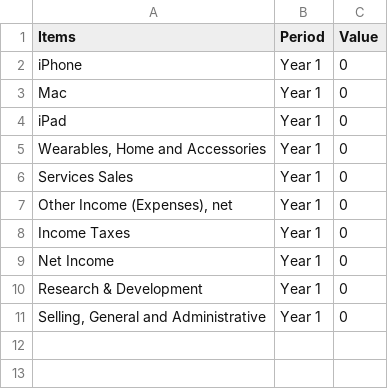
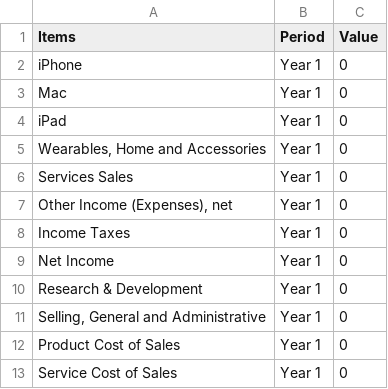
Before and after one commit to jacquessham/FinancialReport_Dashboard, a CSV file: dashboard/data/aapl/dataset/aapl_income_template.csv, drawn as a sheet; the diff names each change by its address in the sheet, - before the commit and + after, or states it on an @@ line.

Commit message:
Drafted AAPL income statement script
- Added cost of sales (Previously missing)

```diff
--- a/dashboard/data/aapl/dataset/aapl_income_template.csv
+++ b/dashboard/data/aapl/dataset/aapl_income_template.csv
+row 12: Product Cost of Sales | Year 1 | 0
+row 13: Service Cost of Sales | Year 1 | 0
```
Also changed, not shown: dashboard/data/aapl/dataset/aapl_income_example.csv, 7 other files.
